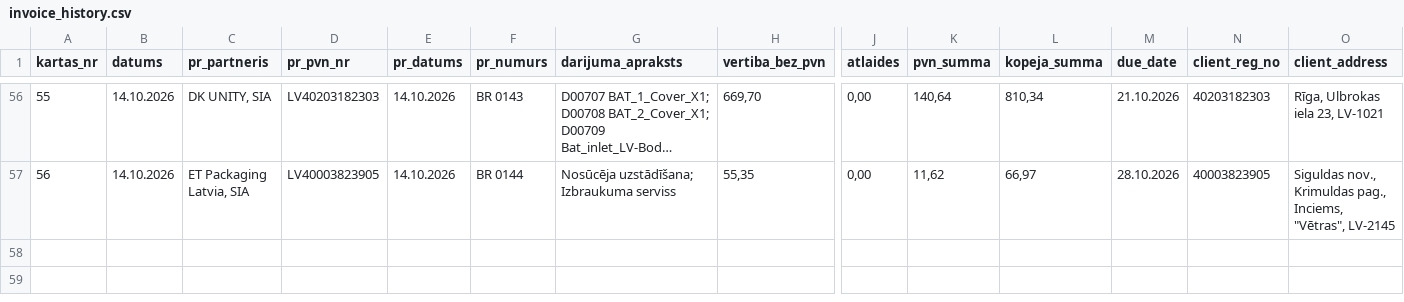
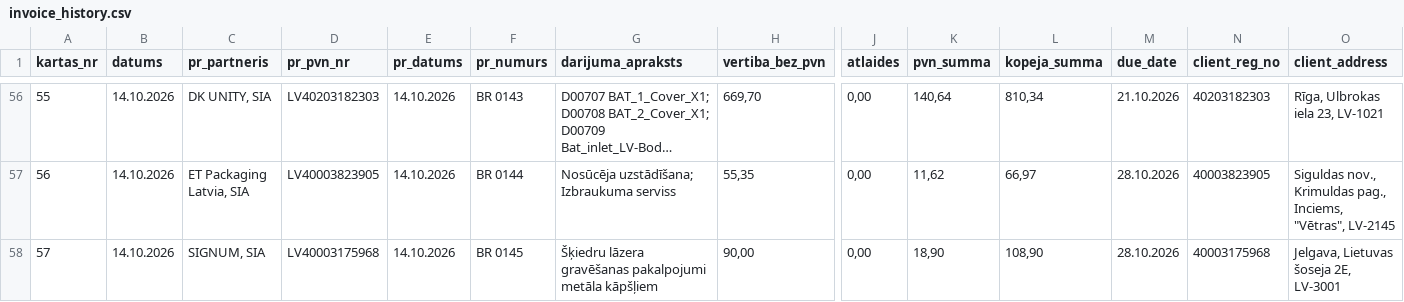
Before and after one commit to Andzhss/OnlinePavadzimes, a CSV file: OnlinePavadzimes/invoice_history.csv, drawn as a sheet; only a part is shown, gaps mark what is left out; long unchanged cells end in …; rows hold the shown columns only; the diff names each change by its address in the sheet, - before the commit and + after, or states it on an @@ line.

Commit message:
Pievieno BR 0145

```diff
--- a/OnlinePavadzimes/invoice_history.csv
+++ b/OnlinePavadzimes/invoice_history.csv
+row 58: 57 | 14.10.2026 | SIGNUM, SIA | LV40003175968 | 14.10.2026 | BR 0145 | Šķiedru lāzera gravēšanas pakalpojumi metāla kāpšļiem | 90,00 | 0,00 | 18,90 | 108,90 | 28.10.2026 | 40003175968 | Jelgava, Lietuvas šoseja 2E, LV-3001
```
